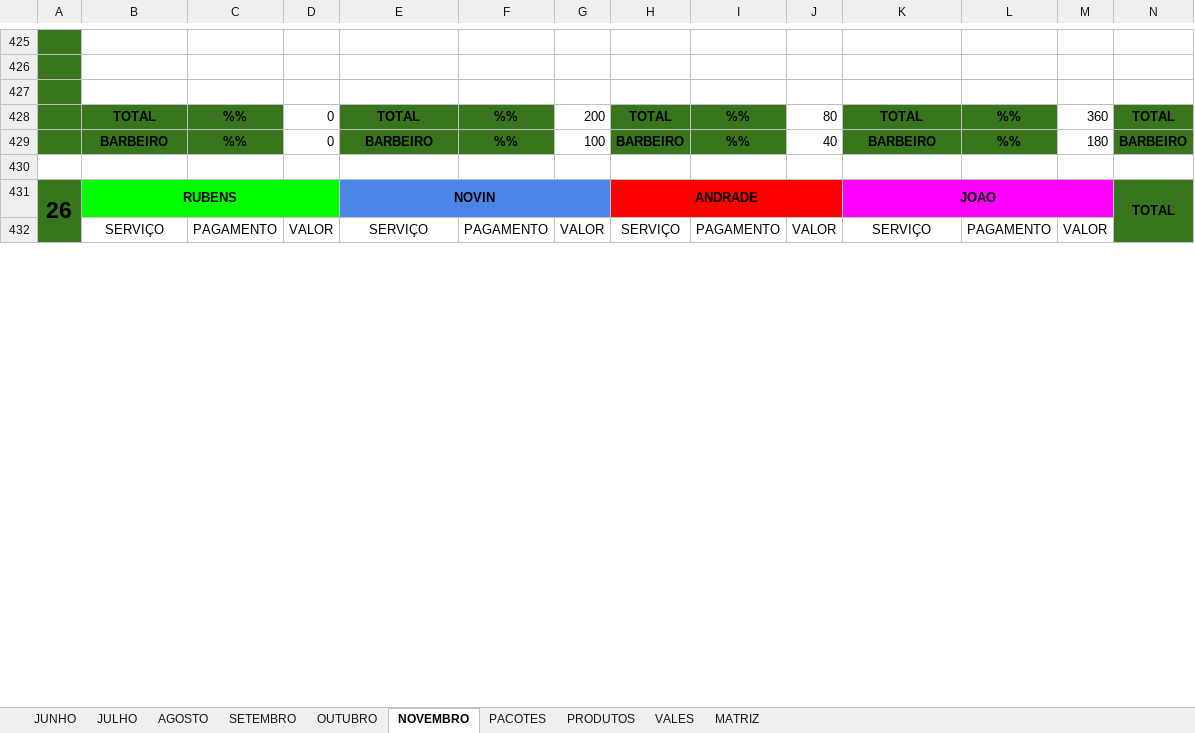
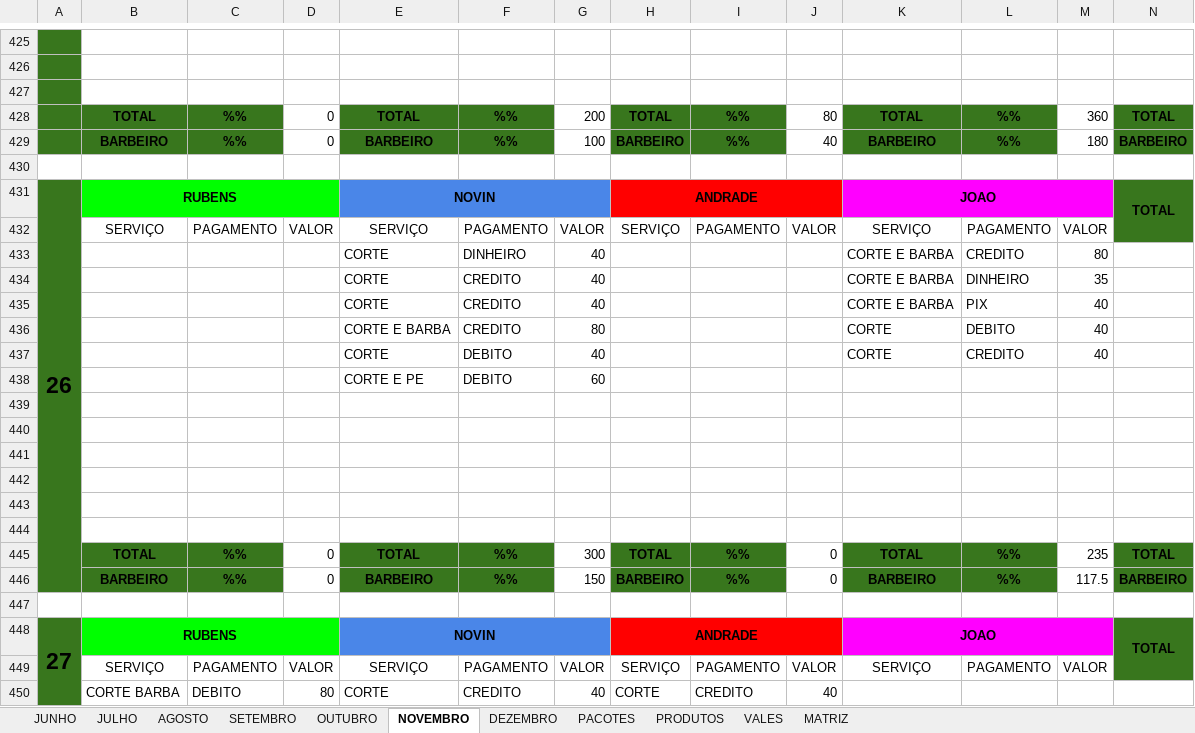
Before and after one commit to joaosantosxps/controle, an Excel workbook: CONTROLE DE CAIXA 2024 - 2.xlsx, sheet NOVEMBRO, drawn as a sheet; only a part is shown, gaps mark what is left out; values as stored, in another font and other column widths than the file's, no borders; removed rows and columns are numbered as before the commit, all else as after; rows hold the shown columns only; the diff covers the shown part only; the diff names each change by its address in the sheet, - before the commit and + after, or states it on an @@ line.

```diff
--- a/CONTROLE DE CAIXA 2024 - 2.xlsx (sheet NOVEMBRO)
+++ b/CONTROLE DE CAIXA 2024 - 2.xlsx (sheet NOVEMBRO)
+sheet tab: DEZEMBRO
-A431:A446 merged
+A431:A446 merged
+row 433:  |  |  |  | CORTE | DINHEIRO | 40 |  |  |  | CORTE E BARBA | CREDITO | 80
+row 434:  |  |  |  | CORTE | CREDITO | 40 |  |  |  | CORTE E BARBA | DINHEIRO | 35
+row 435:  |  |  |  | CORTE | CREDITO | 40 |  |  |  | CORTE E BARBA | PIX | 40
+row 436:  |  |  |  | CORTE E BARBA | CREDITO | 80 |  |  |  | CORTE | DEBITO | 40
+row 437:  |  |  |  | CORTE | DEBITO | 40 |  |  |  | CORTE | CREDITO | 40
+row 438:  |  |  |  | CORTE E PE | DEBITO | 60
@@ row 456 moved to row 439: 0 @@
@@ row 457 moved to row 440: 0 @@
@@ row 458 moved to row 441: 0 @@
@@ row 459 moved to row 442: 0 @@
@@ row 460 moved to row 443: 0 @@
@@ row 461 moved to row 444: 0 @@
+row 445:  | TOTAL | %% | 0 | TOTAL | %% | 300 | TOTAL | %% | 0 | TOTAL | %% | 235 | TOTAL
+row 446:  | BARBEIRO | %% | 0 | BARBEIRO | %% | 150 | BARBEIRO | %% | 0 | BARBEIRO | %% | 117.5 | BARBEIRO
+row 447: (empty)
@@ row 466 moved to row 449: SERVIÇO @@
+row 450:  | CORTE BARBA | DEBITO | 80 | CORTE | CREDITO | 40 | CORTE | CREDITO | 40
```
Also changed, not shown: 19 added rows, 29 removed rows, 4 moved rows and 59 edited cells elsewhere in this sheet, sheet VALES, sheet PRODUTOS, formulas that keep their value.
